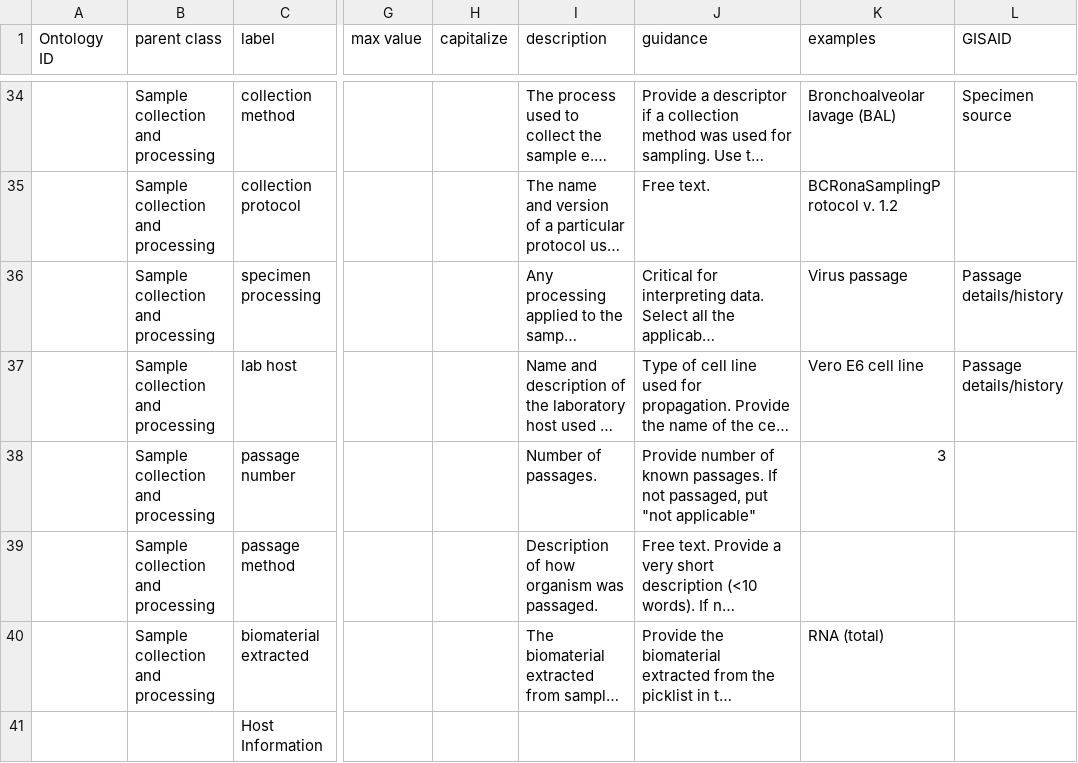
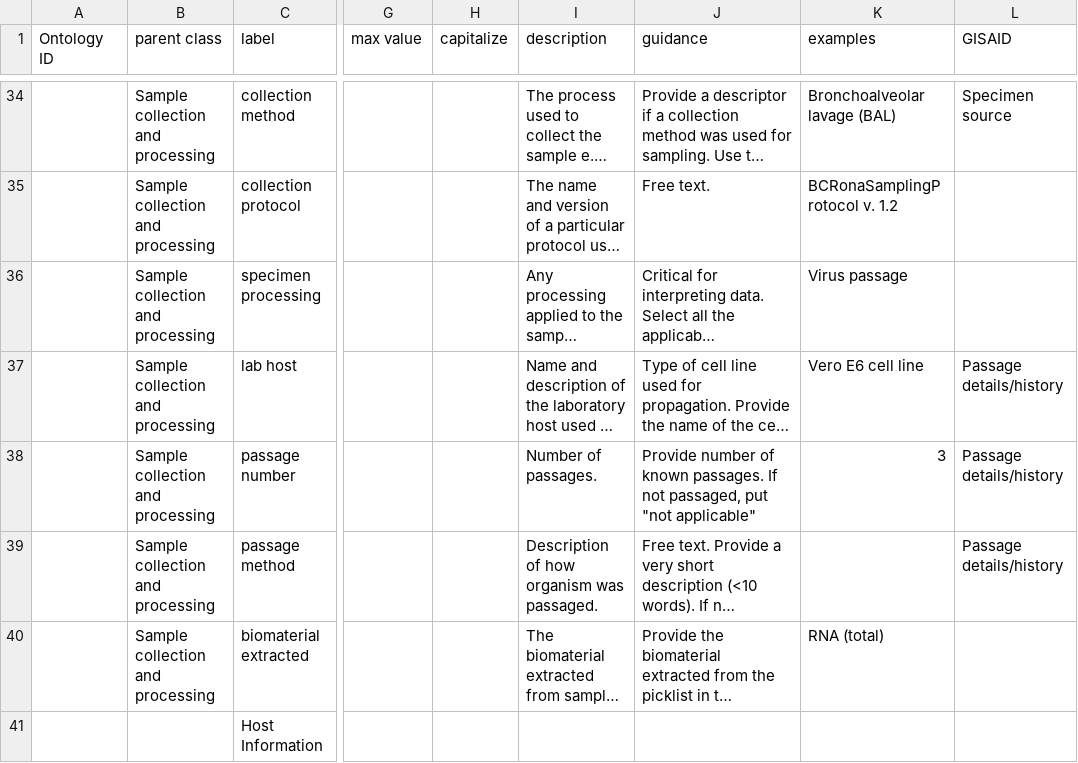
Before and after one commit to cidgoh/DataHarmonizer, a TSV file: data.tsv, drawn as a sheet; only a part is shown, gaps mark what is left out; long unchanged cells end in …; the diff covers the shown part only; the diff names each change by its address in the sheet, - before the commit and + after, or states it on an @@ line.

Commit message:
GISAID terms and seminal fluid fix (#53)
Co-authored-by: Damion Dooley <damiondooley@gmail.com>

```diff
--- a/data.tsv
+++ b/data.tsv
-L36 (GISAID): Passage details/history
+L36 (GISAID): (empty)
-L38:L39 (GISAID): (empty)
+L38:L39 (GISAID): Passage details/history
```
Also changed, not shown: 7 edited cells elsewhere in this file.
